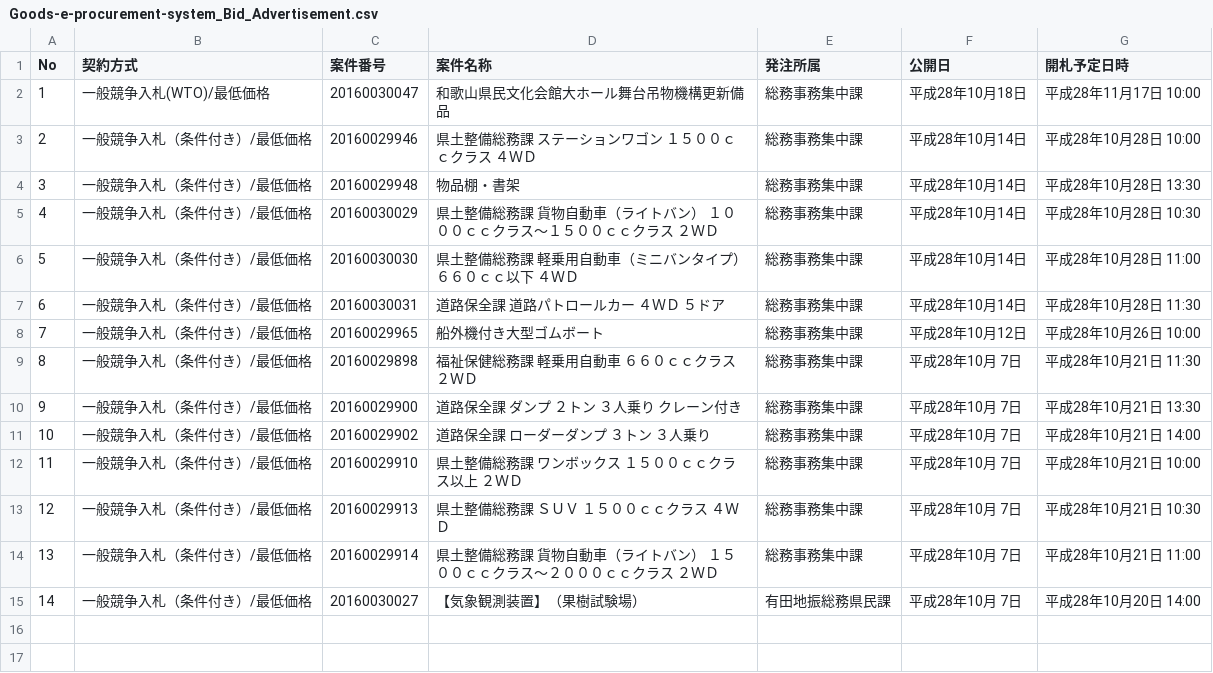
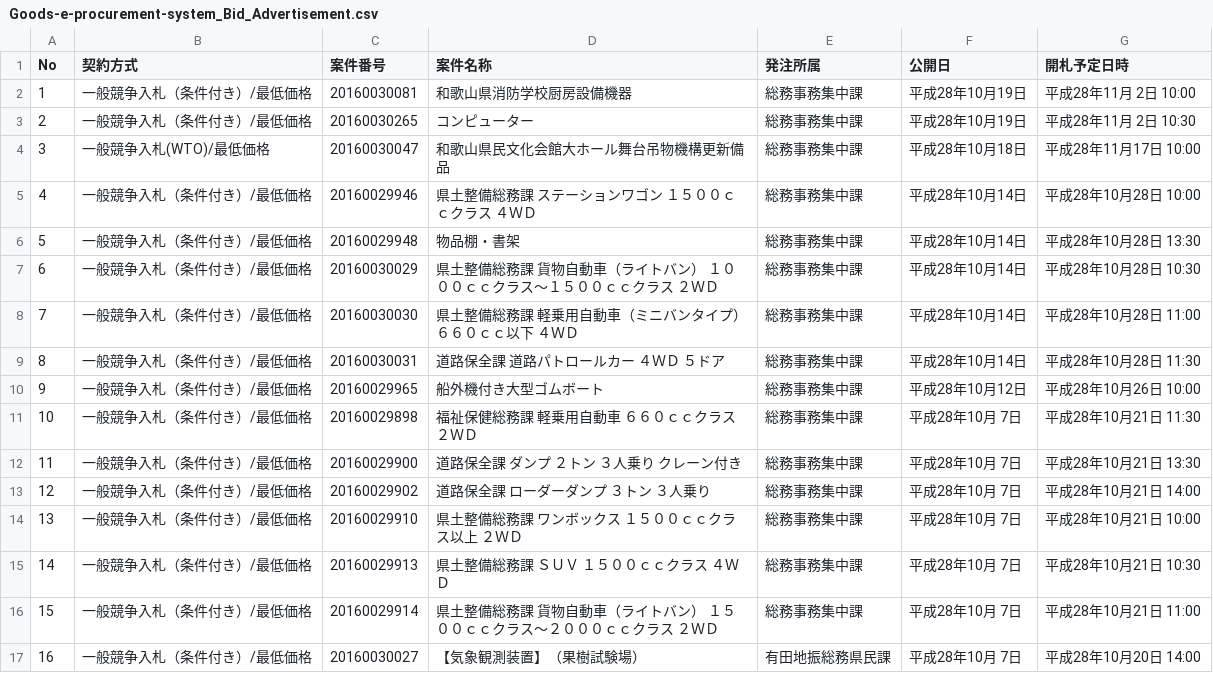
Before and after one commit to wakayama-pref-org/Goods-e-procurement-system_Bid_Advertisement, a CSV file: CSV/Goods-e-procurement-system_Bid_Advertisement.csv, drawn as a sheet; addresses are those after the commit; the diff names each change by its address in the sheet, - before the commit and + after, or states it on an @@ line.

```diff
--- a/CSV/Goods-e-procurement-system_Bid_Advertisement.csv
+++ b/CSV/Goods-e-procurement-system_Bid_Advertisement.csv
+row 2: 1 | 一般競争入札（条件付き）/最低価格 | 20160030081 | 和歌山県消防学校厨房設備機器 | 総務事務集中課 | 平成28年10月19日 | 平成28年11月 2日 10:00
+row 3: 2 | 一般競争入札（条件付き）/最低価格 | 20160030265 | コンピューター | 総務事務集中課 | 平成28年10月19日 | 平成28年11月 2日 10:30
@@ column A (No) renumbered from row 4 down @@
```
Also changed, not shown: 1 other file.
